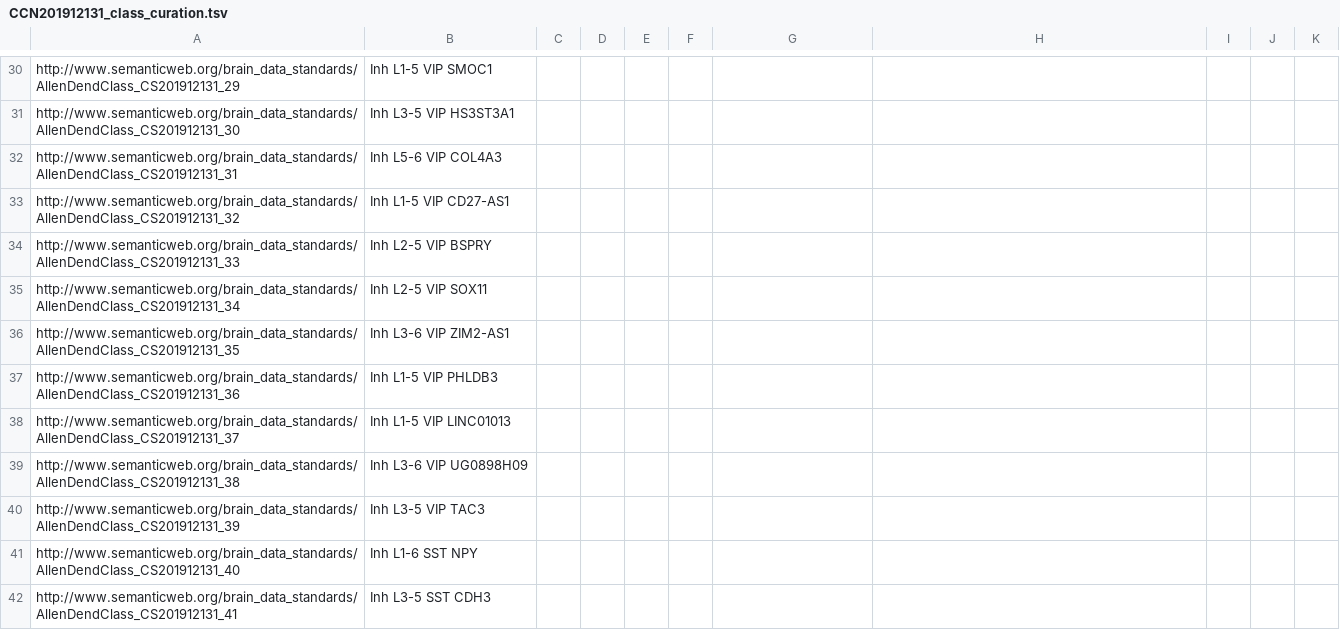
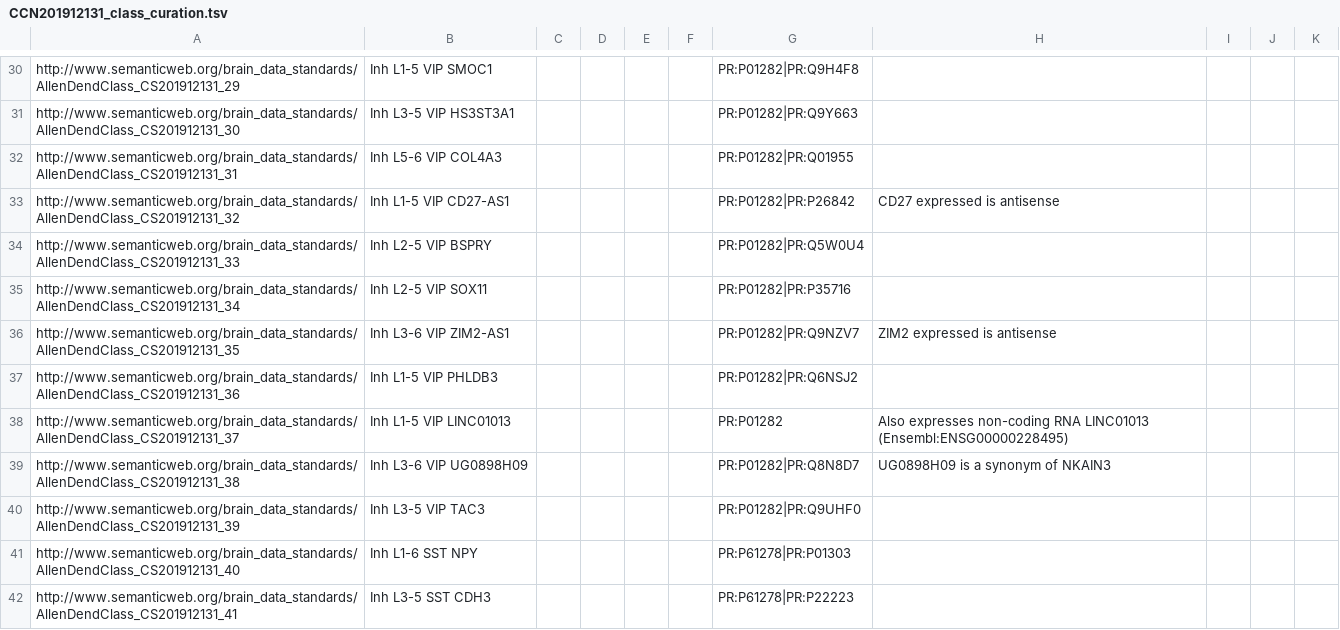
Before and after one commit to obophenotype/brain_data_standards_ontologies, a TSV file: src/patterns/data/default/CCN201912131_class_curation.tsv, drawn as a sheet; only a part is shown, gaps mark what is left out; the diff covers the shown part only; the diff names each change by its address in the sheet, - before the commit and + after, or states it on an @@ line.

```diff
--- a/src/patterns/data/default/CCN201912131_class_curation.tsv
+++ b/src/patterns/data/default/CCN201912131_class_curation.tsv
-G30: (empty)
+G30: PR:P01282|PR:Q9H4F8
-G31: (empty)
+G31: PR:P01282|PR:Q9Y663
-G32: (empty)
+G32: PR:P01282|PR:Q01955
-G33: (empty)
+G33: PR:P01282|PR:P26842
-H33: (empty)
+H33: CD27 expressed is antisense
-G34: (empty)
+G34: PR:P01282|PR:Q5W0U4
-G35: (empty)
+G35: PR:P01282|PR:P35716
-G36: (empty)
+G36: PR:P01282|PR:Q9NZV7
-H36: (empty)
+H36: ZIM2 expressed is antisense
-G37: (empty)
+G37: PR:P01282|PR:Q6NSJ2
-G38: (empty)
+G38: PR:P01282
-H38: (empty)
+H38: Also expresses non-coding RNA LINC01013 (Ensembl:ENSG00000228495)
-G39: (empty)
+G39: PR:P01282|PR:Q8N8D7
-H39: (empty)
+H39: UG0898H09 is a synonym of NKAIN3
-G40: (empty)
+G40: PR:P01282|PR:Q9UHF0
-G41: (empty)
+G41: PR:P61278|PR:P01303
-G42: (empty)
+G42: PR:P61278|PR:P22223
```
Also changed, not shown: 131 edited cells elsewhere in this file.
